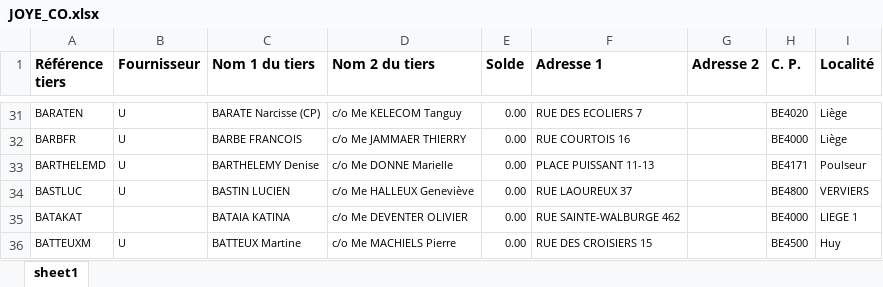
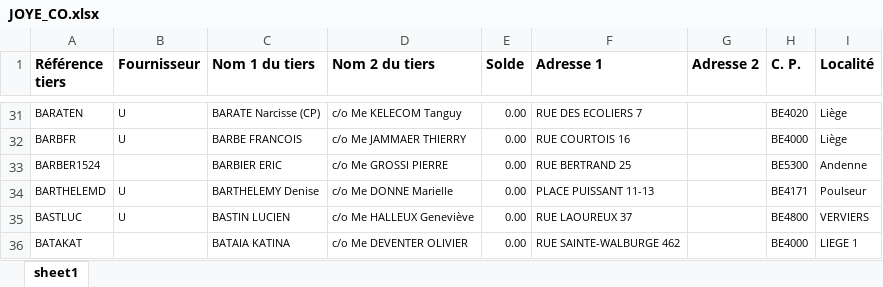
Before and after one commit to jphoubion/COMailPrinting, an Excel workbook: JOYE_CO.xlsx, sheet sheet1, drawn as a sheet; only a part is shown, gaps mark what is left out; the shorter side is filled out with more unchanged rows; values as stored, in another font and other column widths than the file's, no borders; the diff covers the shown part only; the diff names each change by its address in the sheet, - before the commit and + after, or states it on an @@ line.

```diff
--- a/JOYE_CO.xlsx (sheet sheet1)
+++ b/JOYE_CO.xlsx (sheet sheet1)
+row 33: BARBER1524 |  | BARBIER ERIC | c/o Me GROSSI PIERRE | 0.00 | RUE BERTRAND 25 |  | BE5300 | Andenne
```
Also changed, not shown: 5 added rows elsewhere in this sheet, AMBUHUY.xlsx, 2 other files.
